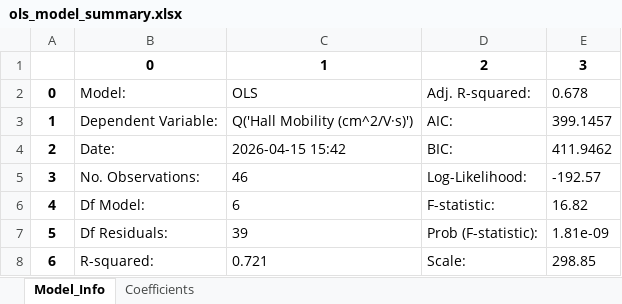
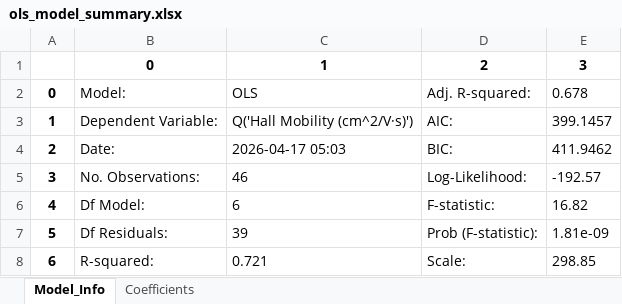
Before and after one commit to Chris1504-fdz/DMREF, an Excel workbook: output/ols_model_summary.xlsx, sheet Model_Info, drawn as a sheet; values as stored, in another font and other column widths than the file's, no borders; the diff names each change by its address in the sheet, - before the commit and + after, or states it on an @@ line.

```diff
--- a/output/ols_model_summary.xlsx (sheet Model_Info)
+++ b/output/ols_model_summary.xlsx (sheet Model_Info)
-C4: 2026-04-15 15:42
+C4: 2026-04-17 05:03
```
Also changed, not shown: output/anova_all_2way_interactions.xlsx, output/anova_no_high_cooksd.xlsx, 15 other files.
